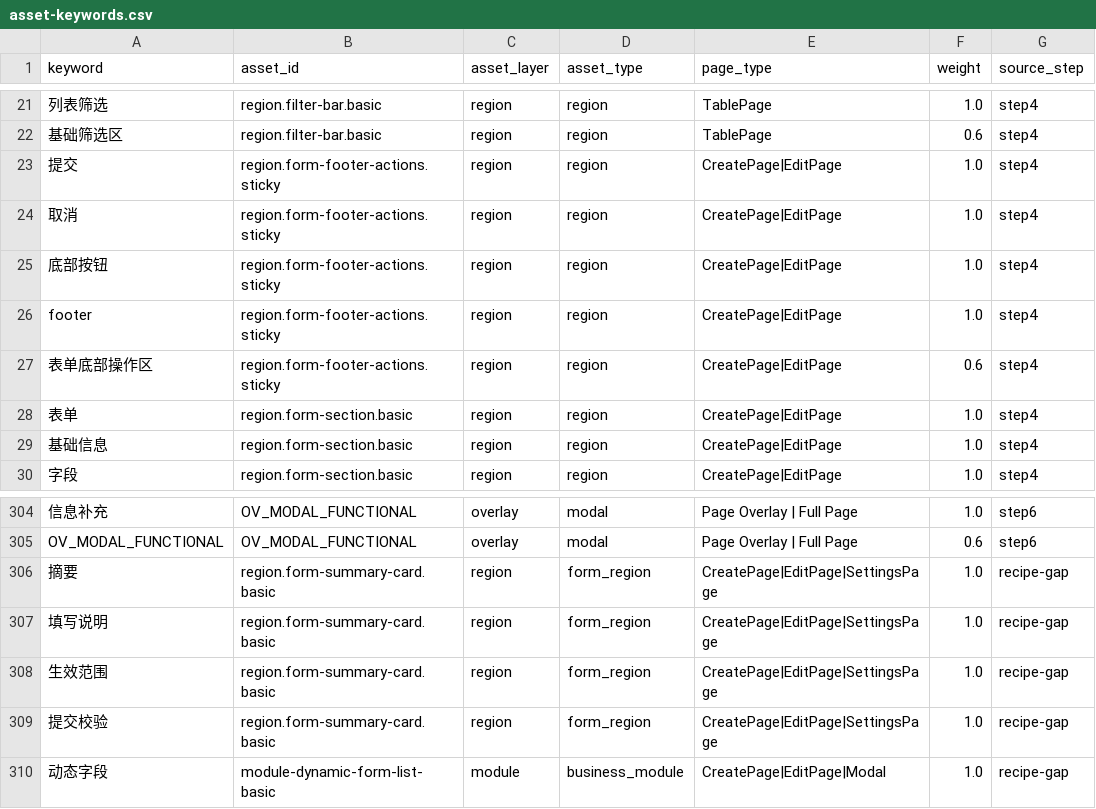
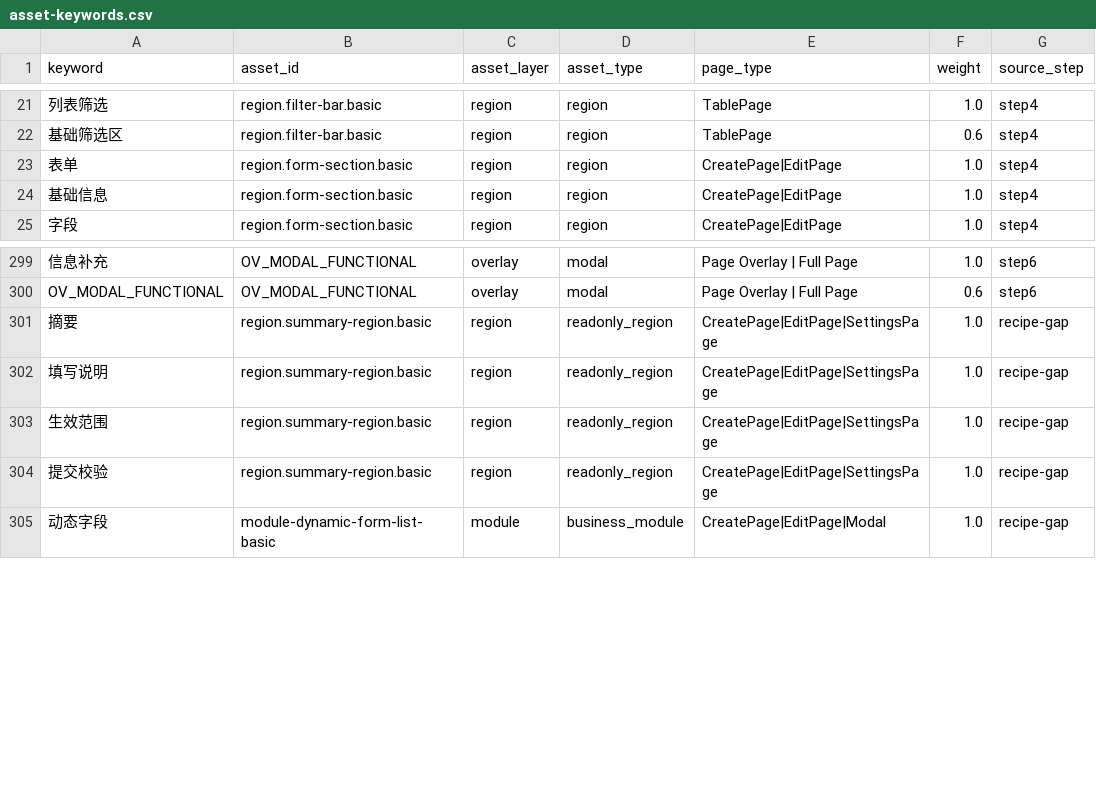
Before and after one commit to A5356263/xft-design, a CSV file: .claude/skills/xft-design/data/content-assets/asset-keywords.csv, drawn as a sheet; only a part is shown, gaps mark what is left out; removed rows and columns are numbered as before the commit, all else as after; the diff names each change by its address in the sheet, - before the commit and + after, or states it on an @@ line.

```diff
--- a/.claude/skills/xft-design/data/content-assets/asset-keywords.csv
+++ b/.claude/skills/xft-design/data/content-assets/asset-keywords.csv
-row 23: 提交 | region.form-footer-actions.sticky | region | region | CreatePage|EditPage | 1.0 | step4
-row 24: 取消 | region.form-footer-actions.sticky | region | region | CreatePage|EditPage | 1.0 | step4
-row 25: 底部按钮 | region.form-footer-actions.sticky | region | region | CreatePage|EditPage | 1.0 | step4
-row 26: footer | region.form-footer-actions.sticky | region | region | CreatePage|EditPage | 1.0 | step4
-row 27: 表单底部操作区 | region.form-footer-actions.sticky | region | region | CreatePage|EditPage | 0.6 | step4
-B301:B304 (asset_id): region.form-summary-card.basic
+B301:B304 (asset_id): region.summary-region.basic
-D301:D304 (asset_type): form_region
+D301:D304 (asset_type): readonly_region
```
Also changed, not shown: .claude/skills/xft-design/data/content-assets/asset-rules.csv, .claude/skills/xft-design/data/content-assets/content-assets.csv, 23 other files.
